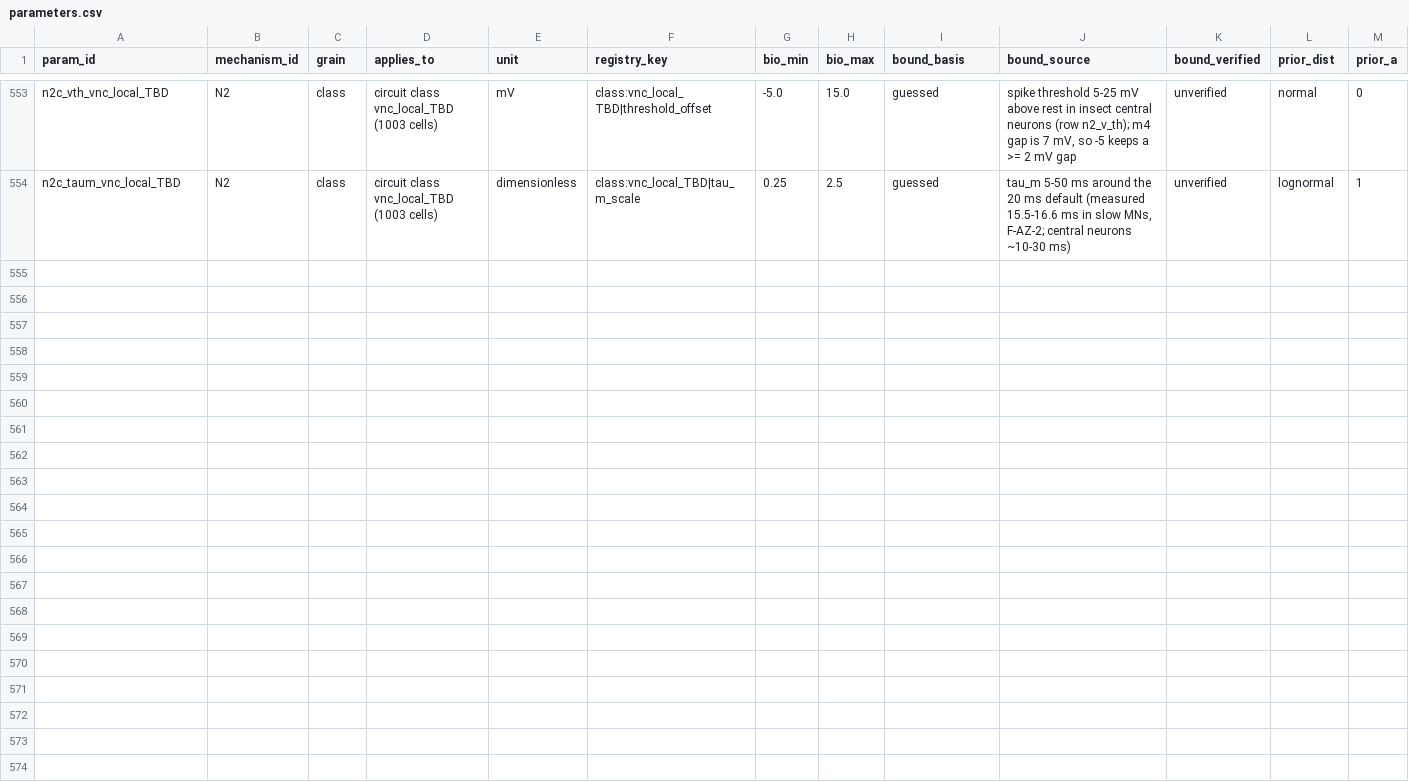
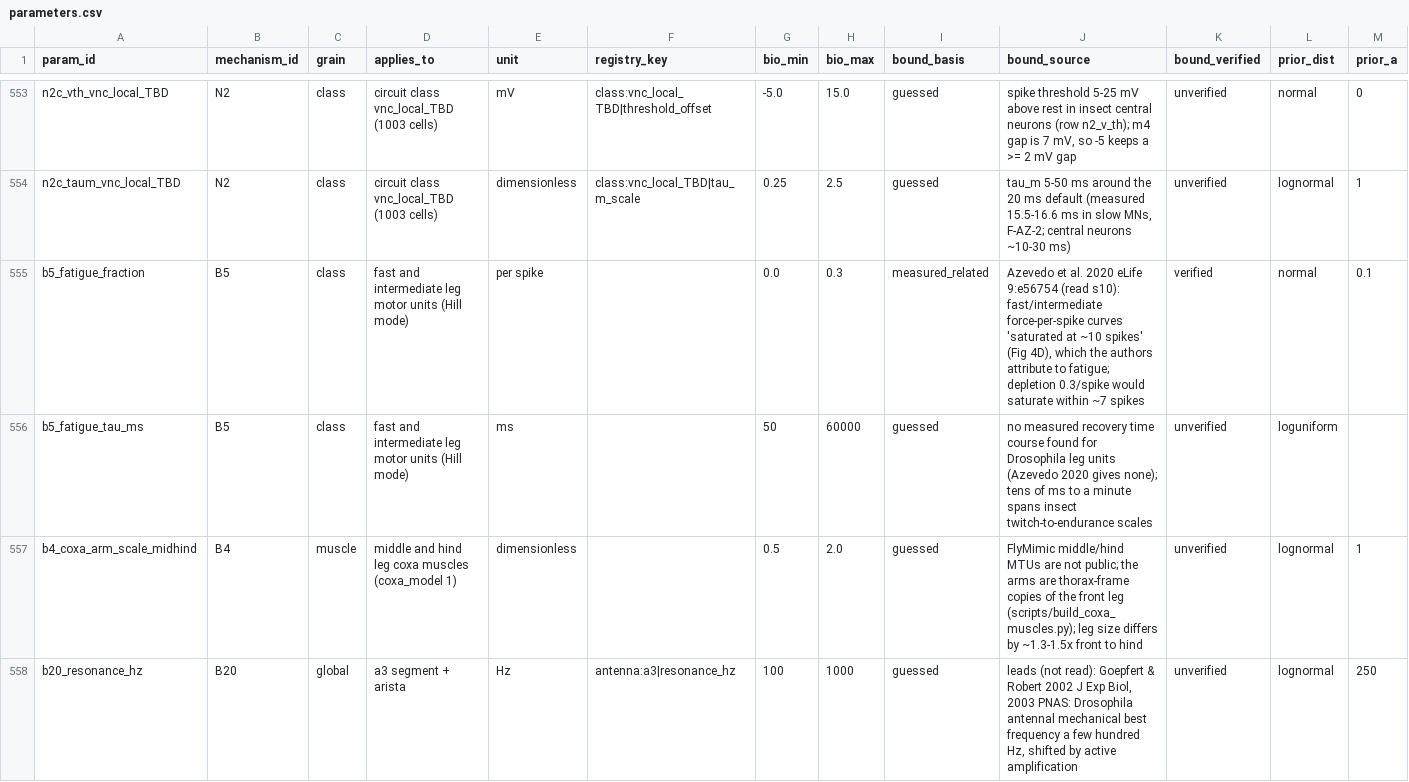
Before and after one commit to bengreff/fly-emulation, a CSV file: data/model/parameters.csv, drawn as a sheet; only a part is shown, gaps mark what is left out; rows hold the shown columns only; the diff covers the shown part only; the diff names each change by its address in the sheet, - before the commit and + after, or states it on an @@ line.

```diff
--- a/data/model/parameters.csv
+++ b/data/model/parameters.csv
+row 555: b5_fatigue_fraction | B5 | class | fast and intermediate leg motor units (Hill mode) | per spike |  | 0.0 | 0.3 | measured_related | Azevedo et al. 2020 eLife 9:e56754 (read s10): fast/intermediate force-per-spike curves 'saturated at ~10 spikes' (Fig 4D), which the authors attribute to fatigue; depletion 0.3/spike would saturate within ~7 spikes | verified | normal | 0.1
+row 556: b5_fatigue_tau_ms | B5 | class | fast and intermediate leg motor units (Hill mode) | ms |  | 50 | 60000 | guessed | no measured recovery time course found for Drosophila leg units (Azevedo 2020 gives none); tens of ms to a minute spans insect twitch-to-endurance scales | unverified | loguniform
+row 557: b4_coxa_arm_scale_midhind | B4 | muscle | middle and hind leg coxa muscles (coxa_model 1) | dimensionless |  | 0.5 | 2.0 | guessed | FlyMimic middle/hind MTUs are not public; the arms are thorax-frame copies of the front leg (scripts/build_coxa_muscles.py); leg size differs by ~1.3-1.5x front to hind | unverified | lognormal | 1
+row 558: b20_resonance_hz | B20 | global | a3 segment + arista | Hz | antenna:a3|resonance_hz | 100 | 1000 | guessed | leads (not read): Goepfert & Robert 2002 J Exp Biol, 2003 PNAS: Drosophila antennal mechanical best frequency a few hundred Hz, shifted by active amplification | unverified | lognormal | 250
```
Also changed, not shown: 3 added rows elsewhere in this file, data/model/registry_inventory_m4.csv, data/model/structural_keys.csv, 4 other files.
